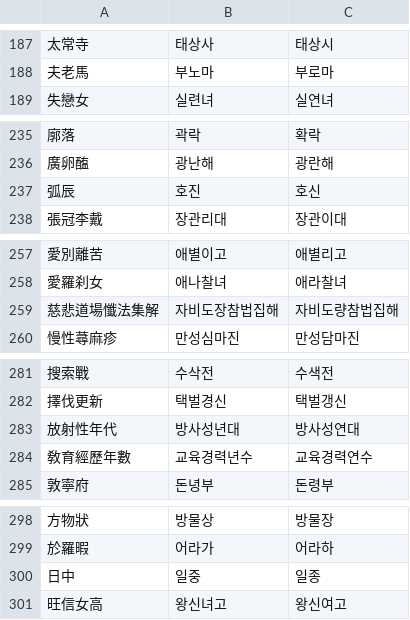
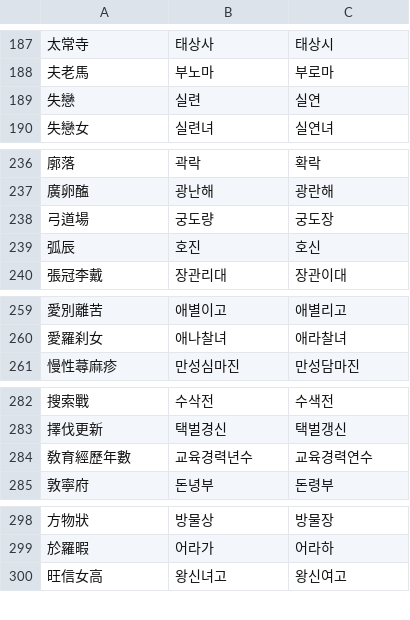
Before and after one commit to p14jeffwest/hanja_hangul, a TSV file: bench/step1_heldout_errors.tsv, drawn as a sheet; only a part is shown, gaps mark what is left out; removed rows and columns are numbered as before the commit, all else as after; the diff covers the shown part only; the diff names each change by its address in the sheet, - before the commit and + after, or states it on an @@ line.

```diff
--- a/bench/step1_heldout_errors.tsv
+++ b/bench/step1_heldout_errors.tsv
+row 189: 失戀 | 실련 | 실연
+row 238: 弓道場 | 궁도량 | 궁도장
-row 259: 慈悲道場懺法集解 | 자비도장참법집해 | 자비도량참법집해
-row 283: 放射性年代 | 방사성년대 | 방사성연대
-row 300: 日中 | 일중 | 일종
```
Also changed, not shown: 8 added rows and 5 removed rows elsewhere in this file, data/alts_nikl.csv, data/primary_override.csv, 12 other files.
